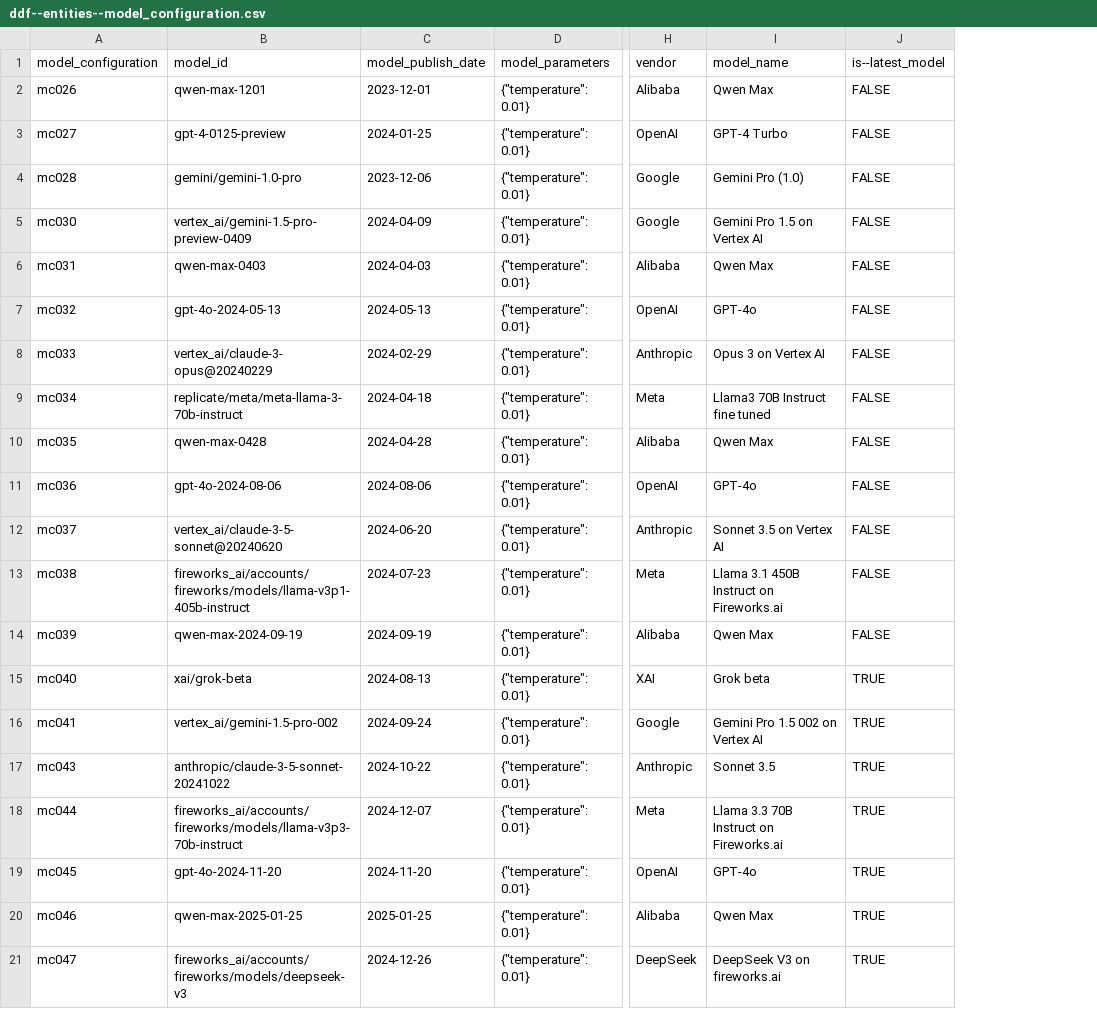
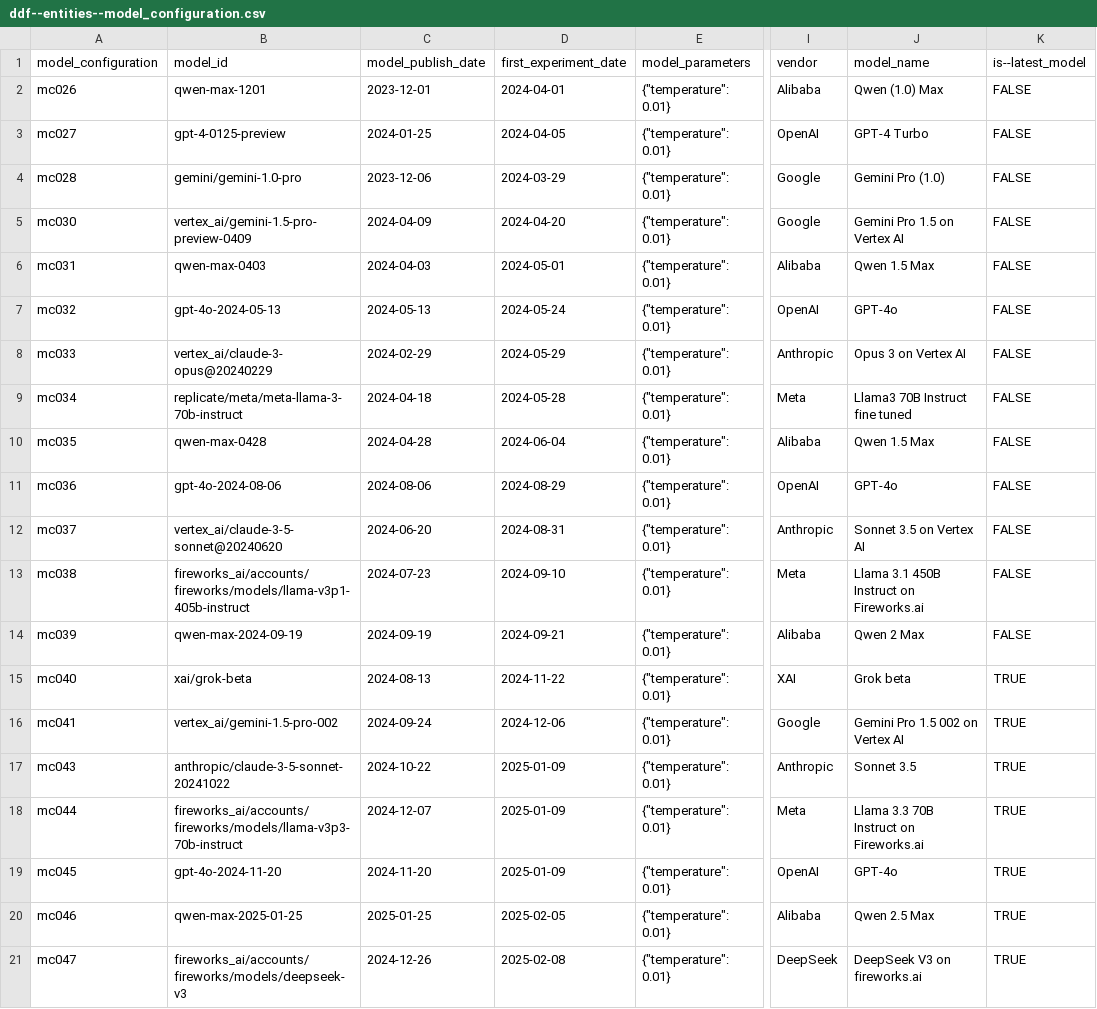
Before and after one commit to open-numbers/ddf--gapminder--ai_worldview_benchmark, a CSV file: ddf--entities--model_configuration.csv, drawn as a sheet; only a part is shown, gaps mark what is left out; addresses are those after the commit; the diff names each change by its address in the sheet, - before the commit and + after, or states it on an @@ line.

Commit message:
update model name and add first experiment date

```diff
--- a/ddf--entities--model_configuration.csv
+++ b/ddf--entities--model_configuration.csv
+column D (first_experiment_date), rows 2-21: 2024-04-01 | 2024-04-05 | 2024-03-29 | 2024-04-20 | 2024-05-01 | 2024-05-24 | 2024-05-29 | 2024-05-28 | 2024-06-04 | 2024-08-29 | 2024-08-31 | 2024-09-10 | 2024-09-21 | 2024-11-22 | 2024-12-06 | 2025-01-09 | 2025-01-09 | 2025-01-09 | 2025-02-05 | 2025-02-08
-J2 (model_name): Qwen Max
+J2 (model_name): Qwen (1.0) Max
-J6 (model_name): Qwen Max
+J6 (model_name): Qwen 1.5 Max
-J10 (model_name): Qwen Max
+J10 (model_name): Qwen 1.5 Max
-J14 (model_name): Qwen Max
+J14 (model_name): Qwen 2 Max
-J20 (model_name): Qwen Max
+J20 (model_name): Qwen 2.5 Max
```
Also changed, not shown: ddf--concepts.csv, 1 other file.
